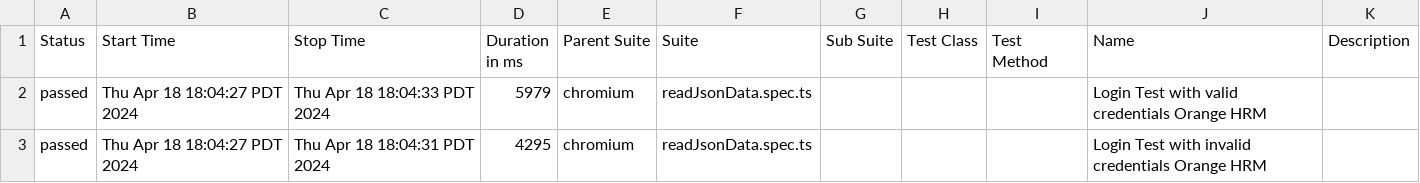
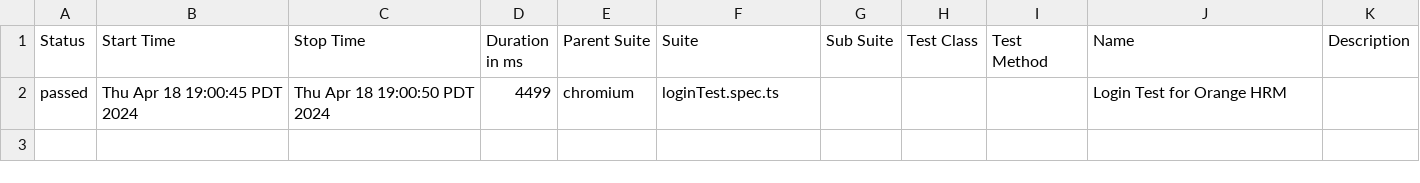
Before and after one commit to YehorYehorychev/Playwright-Framework, a CSV file: allure-report/data/suites.csv, drawn as a sheet.

Commit message:
Allure automatic reports functionality added

```diff
--- a/allure-report/data/suites.csv
+++ b/allure-report/data/suites.csv
@@ -1,3 +1,2 @@
 "Status","Start Time","Stop Time","Duration in ms","Parent Suite","Suite","Sub Suite","Test Class","Test Method","Name","Description"
-"passed","Thu Apr 18 18:04:27 PDT 2024","Thu Apr 18 18:04:33 PDT 2024","5979","chromium","readJsonData.spec.ts","","","","Login Test with valid credentials Orange HRM",""
-"passed","Thu Apr 18 18:04:27 PDT 2024","Thu Apr 18 18:04:31 PDT 2024","4295","chromium","readJsonData.spec.ts","","","","Login Test with invalid credentials Orange HRM",""
+"passed","Thu Apr 18 19:00:45 PDT 2024","Thu Apr 18 19:00:50 PDT 2024","4499","chromium","loginTest.spec.ts","","","","Login Test for Orange HRM",""
```
Also changed, not shown: 54 other files.
